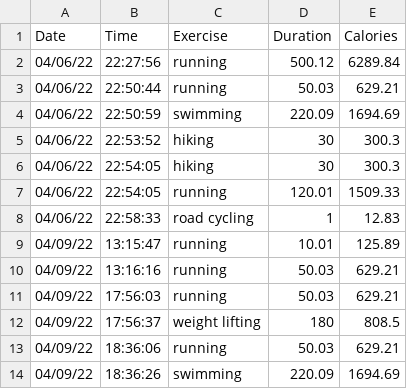
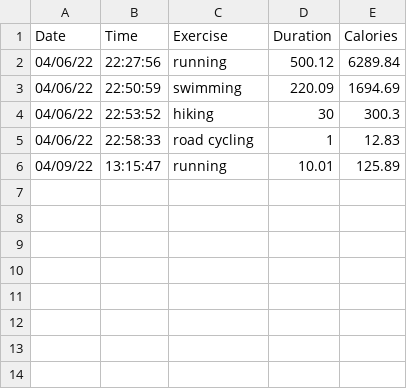
Before and after one commit to JohnHourani/Personal-Project-Workout_Tracker, a CSV file: Python Workouts - workouts.csv, drawn as a sheet.

Commit message:
Update Python Workouts - workouts.csv

```diff
--- a/Python Workouts - workouts.csv
+++ b/Python Workouts - workouts.csv
@@ -2,13 +2,5 @@ Date,Time,Exercise,Duration,Calories
 04/06/22,22:27:56,running,500.12,6289.84
-04/06/22,22:50:44,running,50.03,629.21
 04/06/22,22:50:59,swimming,220.09,1694.69
 04/06/22,22:53:52,hiking,30,300.3
-04/06/22,22:54:05,hiking,30,300.3
-04/06/22,22:54:05,running,120.01,1509.33
 04/06/22,22:58:33,road cycling,1,12.83
 04/09/22,13:15:47,running,10.01,125.89
-04/09/22,13:16:16,running,50.03,629.21
-04/09/22,17:56:03,running,50.03,629.21
-04/09/22,17:56:37,weight lifting,180,808.5
-04/09/22,18:36:06,running,50.03,629.21
-04/09/22,18:36:26,swimming,220.09,1694.69
```
